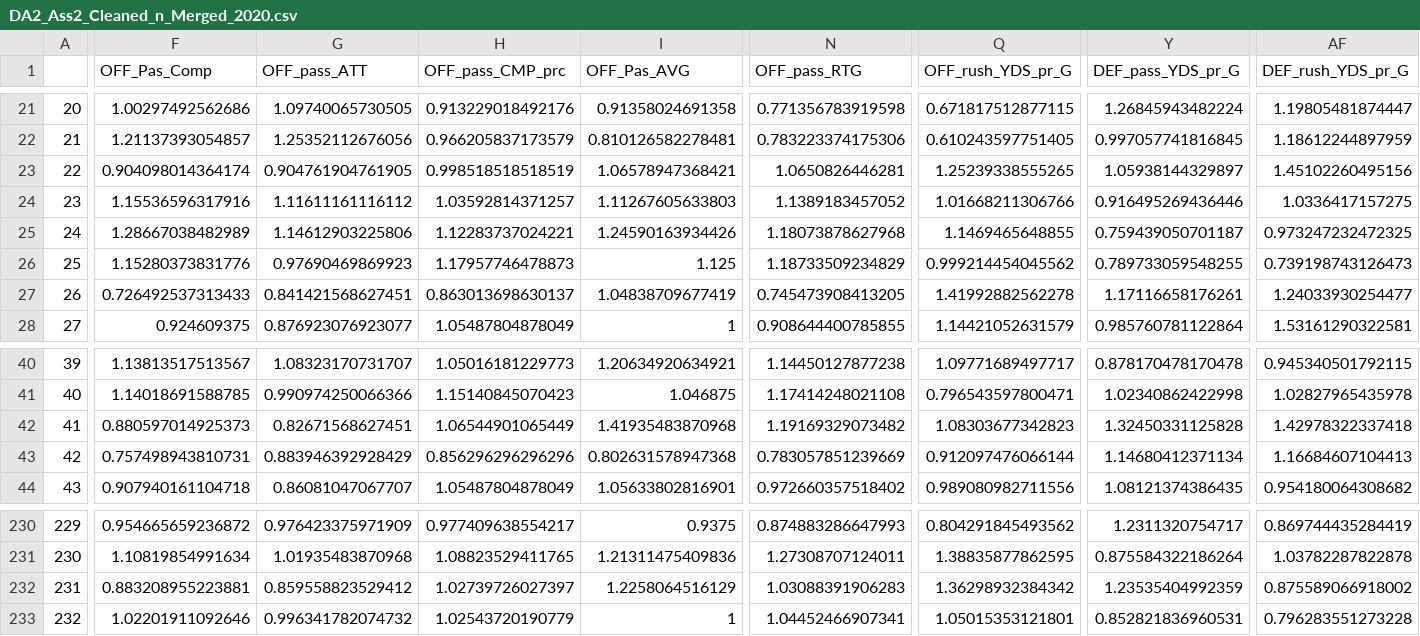
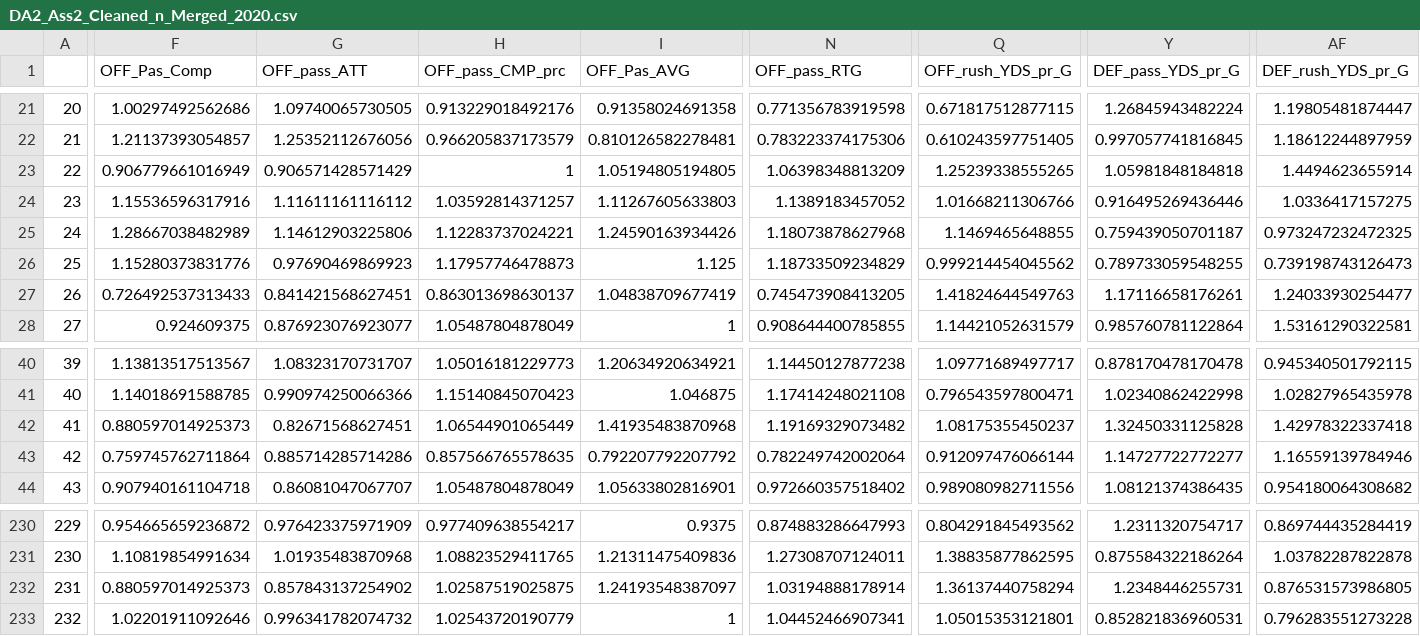
Before and after one commit to BrunoHelmeczy/CEU_DA2_Assignment2, a CSV file: Data/Clean/DA2_Ass2_Cleaned_n_Merged_2020.csv, drawn as a sheet; only a part is shown, gaps mark what is left out; the diff covers the shown part only; the diff names each change by its address in the sheet, - before the commit and + after, or states it on an @@ line.

```diff
--- a/Data/Clean/DA2_Ass2_Cleaned_n_Merged_2020.csv
+++ b/Data/Clean/DA2_Ass2_Cleaned_n_Merged_2020.csv
-F23 (OFF_Pas_Comp): 0.904098014364174
+F23 (OFF_Pas_Comp): 0.906779661016949
-G23 (OFF_pass_ATT): 0.904761904761905
+G23 (OFF_pass_ATT): 0.906571428571429
-H23 (OFF_pass_CMP_prc): 0.998518518518519
+H23 (OFF_pass_CMP_prc): 1
-I23 (OFF_Pas_AVG): 1.06578947368421
+I23 (OFF_Pas_AVG): 1.05194805194805
-N23 (OFF_pass_RTG): 1.0650826446281
+N23 (OFF_pass_RTG): 1.06398348813209
-Y23 (DEF_pass_YDS_pr_G): 1.05938144329897
+Y23 (DEF_pass_YDS_pr_G): 1.05981848184818
-AF23 (DEF_rush_YDS_pr_G): 1.45102260495156
+AF23 (DEF_rush_YDS_pr_G): 1.4494623655914
-Q27 (OFF_rush_YDS_pr_G): 1.41992882562278
+Q27 (OFF_rush_YDS_pr_G): 1.41824644549763
-Q42 (OFF_rush_YDS_pr_G): 1.08303677342823
+Q42 (OFF_rush_YDS_pr_G): 1.08175355450237
-F43 (OFF_Pas_Comp): 0.757498943810731
+F43 (OFF_Pas_Comp): 0.759745762711864
-G43 (OFF_pass_ATT): 0.883946392928429
+G43 (OFF_pass_ATT): 0.885714285714286
-H43 (OFF_pass_CMP_prc): 0.856296296296296
+H43 (OFF_pass_CMP_prc): 0.857566765578635
-I43 (OFF_Pas_AVG): 0.802631578947368
+I43 (OFF_Pas_AVG): 0.792207792207792
-N43 (OFF_pass_RTG): 0.783057851239669
+N43 (OFF_pass_RTG): 0.782249742002064
-Y43 (DEF_pass_YDS_pr_G): 1.14680412371134
+Y43 (DEF_pass_YDS_pr_G): 1.14727722772277
-AF43 (DEF_rush_YDS_pr_G): 1.16684607104413
+AF43 (DEF_rush_YDS_pr_G): 1.16559139784946
-F232 (OFF_Pas_Comp): 0.883208955223881
+F232 (OFF_Pas_Comp): 0.880597014925373
-G232 (OFF_pass_ATT): 0.859558823529412
+G232 (OFF_pass_ATT): 0.857843137254902
-H232 (OFF_pass_CMP_prc): 1.02739726027397
+H232 (OFF_pass_CMP_prc): 1.02587519025875
-I232 (OFF_Pas_AVG): 1.2258064516129
+I232 (OFF_Pas_AVG): 1.24193548387097
-N232 (OFF_pass_RTG): 1.03088391906283
+N232 (OFF_pass_RTG): 1.03194888178914
-Q232 (OFF_rush_YDS_pr_G): 1.36298932384342
+Q232 (OFF_rush_YDS_pr_G): 1.36137440758294
-Y232 (DEF_pass_YDS_pr_G): 1.23535404992359
+Y232 (DEF_pass_YDS_pr_G): 1.2348446255731
-AF232 (DEF_rush_YDS_pr_G): 0.875589066918002
+AF232 (DEF_rush_YDS_pr_G): 0.876531573986805
```
Also changed, not shown: 156 edited cells elsewhere in this file, 3 other files.
